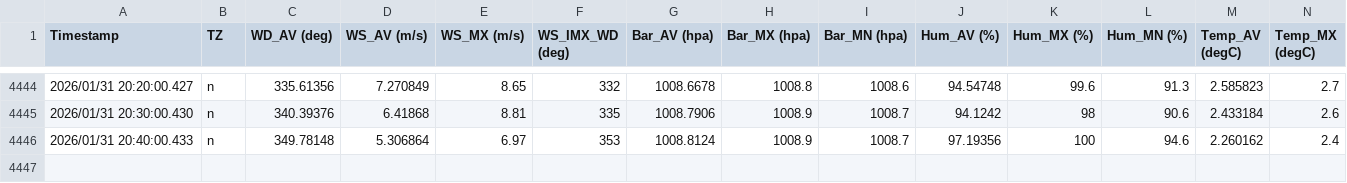
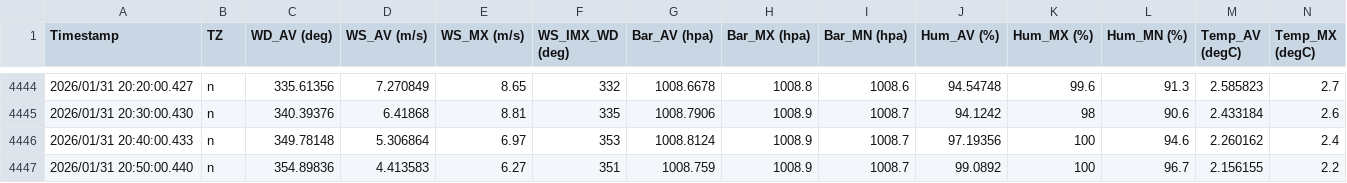
Before and after one commit to nekomimifish/BiwaDog-pws-site, a CSV file: data/2026-01.csv, drawn as a sheet; only a part is shown, gaps mark what is left out; rows hold the shown columns only; the diff names each change by its address in the sheet, - before the commit and + after, or states it on an @@ line.

Commit message:
Update PWS monthly data (2026-01-31 11:56 UTC)

```diff
--- a/data/2026-01.csv
+++ b/data/2026-01.csv
+row 4447: 2026/01/31 20:50:00.440 | n | 354.89836 | 4.413583 | 6.27 | 351 | 1008.759 | 1008.9 | 1008.7 | 99.0892 | 100 | 96.7 | 2.156155 | 2.2
```
Also changed, not shown: 2 other files.
